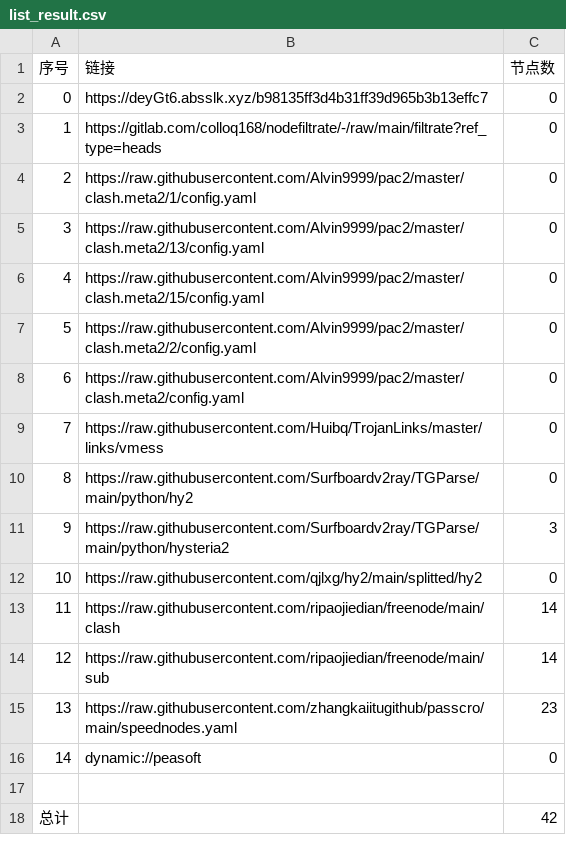
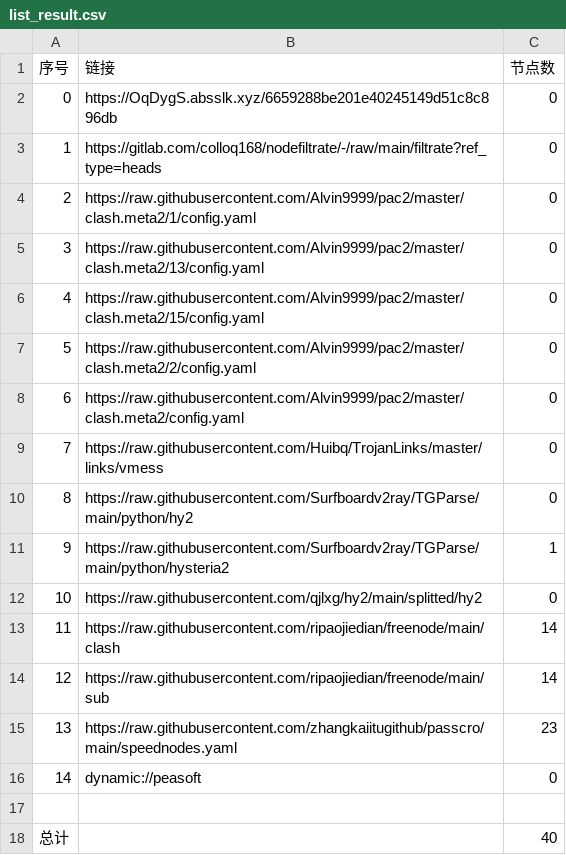
Before and after one commit to haygcao/NoMoreWalls, a CSV file: list_result.csv, drawn as a sheet.

```diff
--- a/list_result.csv
+++ b/list_result.csv
@@ -1,3 +1,3 @@
 序号,链接,节点数
-0,https://deyGt6.absslk.xyz/b98135ff3d4b31ff39d965b3b13effc7,0
+0,https://OqDygS.absslk.xyz/6659288be201e40245149d51c8c896db,0
 1,https://gitlab.com/colloq168/nodefiltrate/-/raw/main/filtrate?ref_type=heads,0
@@ -10,3 +10,3 @@
 8,https://raw.githubusercontent.com/Surfboardv2ray/TGParse/main/python/hy2,0
-9,https://raw.githubusercontent.com/Surfboardv2ray/TGParse/main/python/hysteria2,3
+9,https://raw.githubusercontent.com/Surfboardv2ray/TGParse/main/python/hysteria2,1
 10,https://raw.githubusercontent.com/qjlxg/hy2/main/splitted/hy2,0
@@ -17,2 +17,2 @@
 
-总计,,42
+总计,,40
```
Also changed, not shown: 6 other files.
